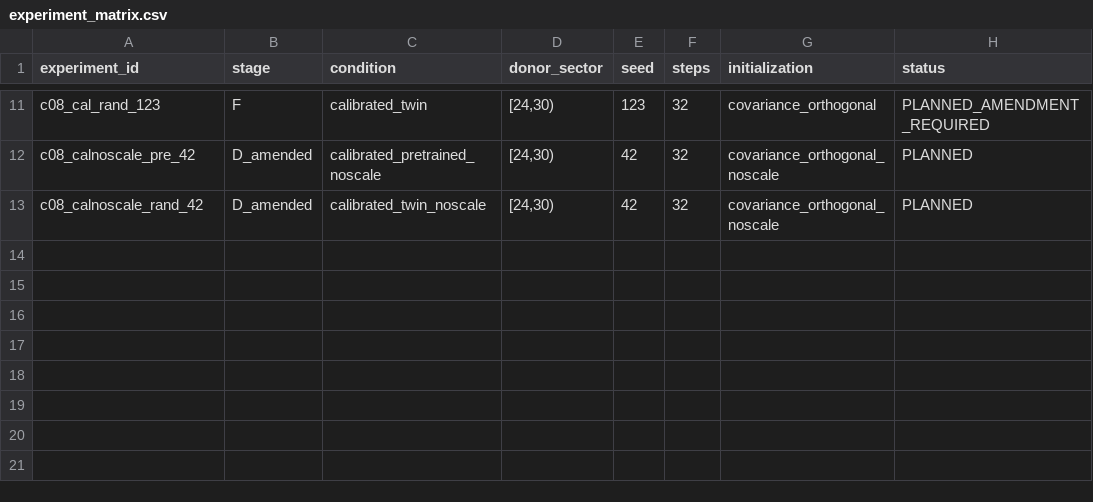
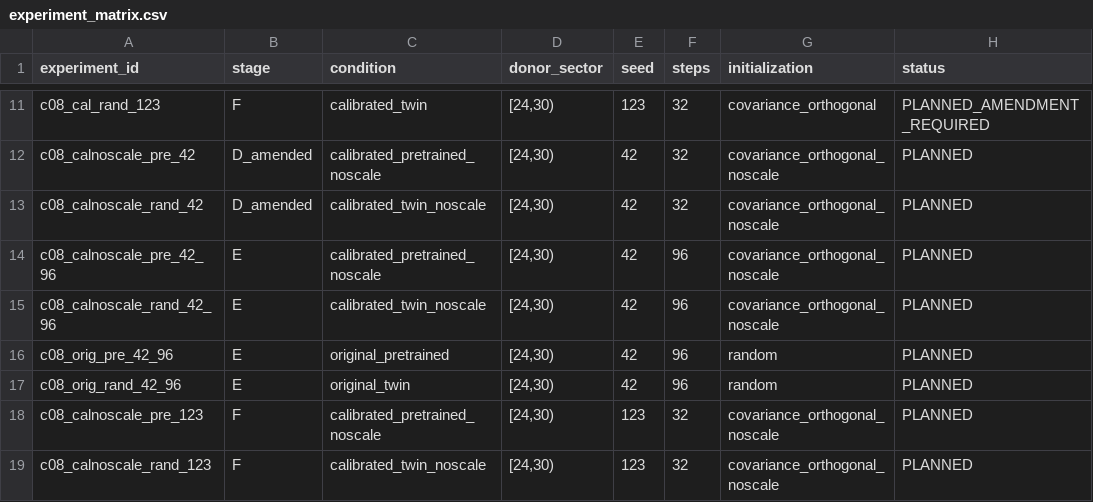
Before and after one commit to shuvrajeetkamila/EQUYLAPTATEMPS, a CSV file: campaigns/campaign_08/experiment_matrix.csv, drawn as a sheet; only a part is shown, gaps mark what is left out; the diff names each change by its address in the sheet, - before the commit and + after, or states it on an @@ line.

Commit message:
Campaign 8: amended Stage D evidence; Stages E/F registered (Amendment 02)
Co-authored-by: arena-agent <297053741+arena-agent@users.noreply.github.com>

```diff
--- a/campaigns/campaign_08/experiment_matrix.csv
+++ b/campaigns/campaign_08/experiment_matrix.csv
+row 14: c08_calnoscale_pre_42_96 | E | calibrated_pretrained_noscale | [24,30) | 42 | 96 | covariance_orthogonal_noscale | PLANNED
+row 15: c08_calnoscale_rand_42_96 | E | calibrated_twin_noscale | [24,30) | 42 | 96 | covariance_orthogonal_noscale | PLANNED
+row 16: c08_orig_pre_42_96 | E | original_pretrained | [24,30) | 42 | 96 | random | PLANNED
+row 17: c08_orig_rand_42_96 | E | original_twin | [24,30) | 42 | 96 | random | PLANNED
+row 18: c08_calnoscale_pre_123 | F | calibrated_pretrained_noscale | [24,30) | 123 | 32 | covariance_orthogonal_noscale | PLANNED
+row 19: c08_calnoscale_rand_123 | F | calibrated_twin_noscale | [24,30) | 123 | 32 | covariance_orthogonal_noscale | PLANNED
```
Also changed, not shown: 30 other files.
